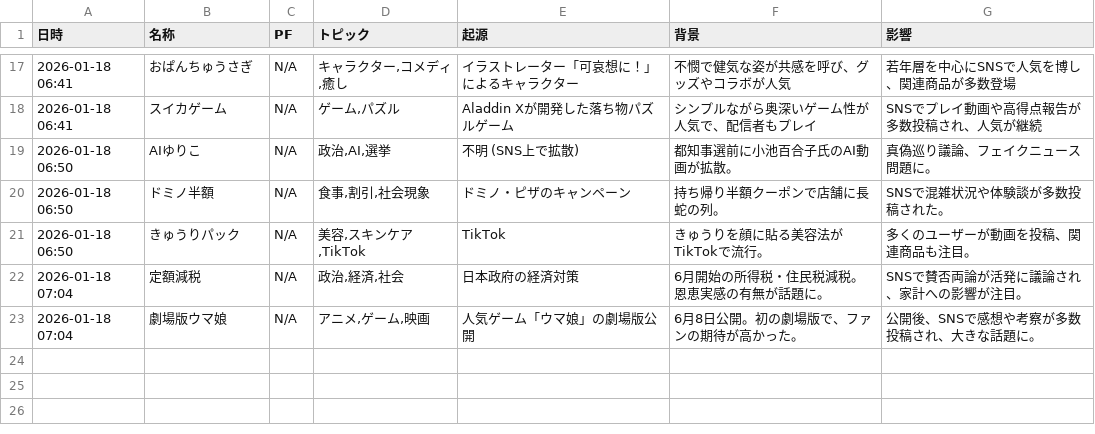
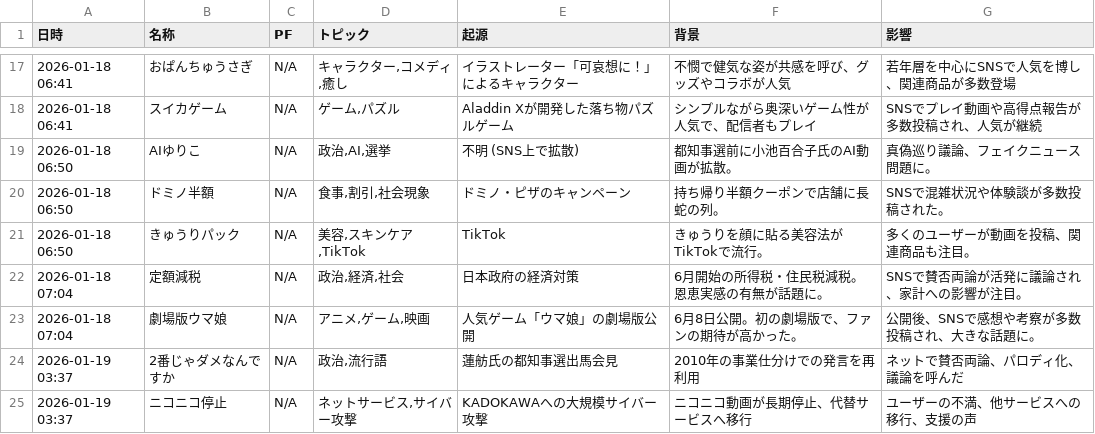
Before and after one commit to Hamaaan/sns-meme-reporting-jp, a CSV file: data/2026/2026-01_meme_trends.csv, drawn as a sheet; only a part is shown, gaps mark what is left out; the diff names each change by its address in the sheet, - before the commit and + after, or states it on an @@ line.

```diff
--- a/data/2026/2026-01_meme_trends.csv
+++ b/data/2026/2026-01_meme_trends.csv
+row 24: 2026-01-19 03:37 | 2番じゃダメなんですか | N/A | 政治,流行語 | 蓮舫氏の都知事選出馬会見 | 2010年の事業仕分けでの発言を再利用 | ネットで賛否両論、パロディ化、議論を呼んだ
+row 25: 2026-01-19 03:37 | ニコニコ停止 | N/A | ネットサービス,サイバー攻撃 | KADOKAWAへの大規模サイバー攻撃 | ニコニコ動画が長期停止、代替サービスへ移行 | ユーザーの不満、他サービスへの移行、支援の声
```
Also changed, not shown: 1 other file.
